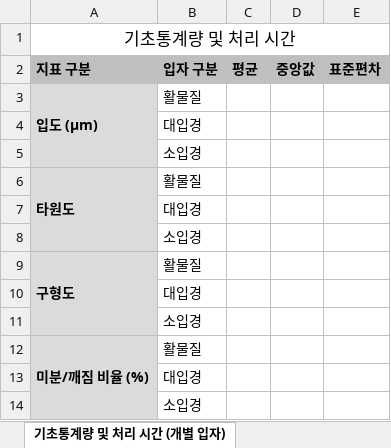
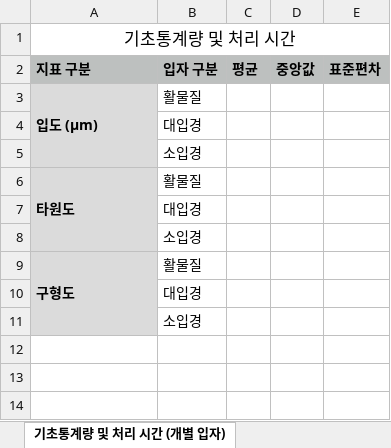
Before and after one commit to hazounnelee/measure, an Excel workbook: tables.xlsx, sheet 기초통계량 및 처리 시간 (개별 입자), drawn as a sheet; values as stored, in another font and other column widths than the file's, no borders; the diff names each change by its address in the sheet, - before the commit and + after, or states it on an @@ line.

```diff
--- a/tables.xlsx (sheet 기초통계량 및 처리 시간 (개별 입자))
+++ b/tables.xlsx (sheet 기초통계량 및 처리 시간 (개별 입자))
-row 12: 미분/깨짐 비율 (%) | 활물질
-row 13:  | 대입경
-row 14:  | 소입경
```
Also changed, not shown: 2 other files.
